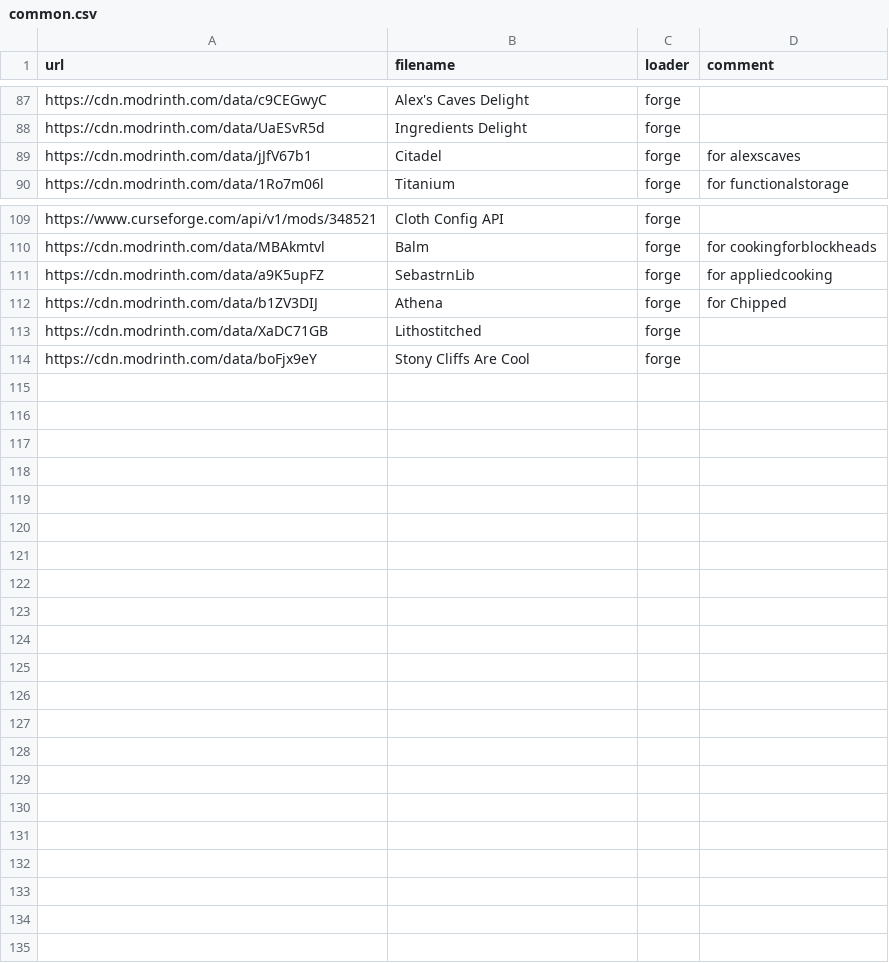
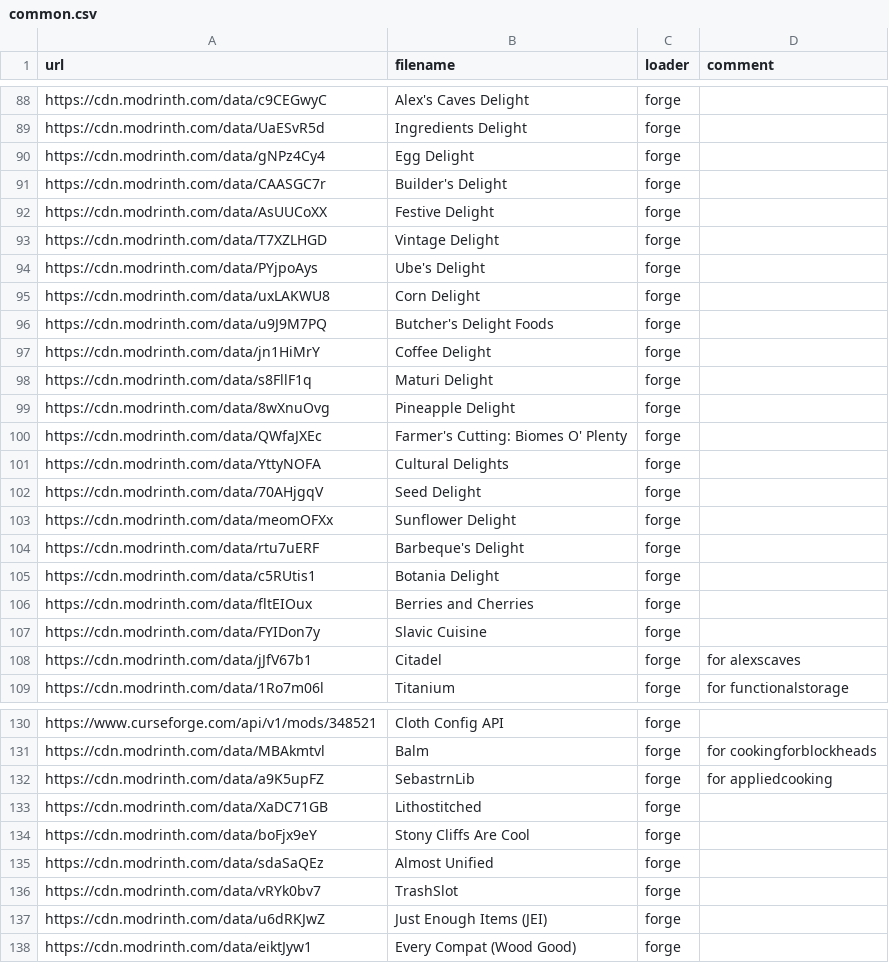
Before and after one commit to Kseen715/kaidame, a CSV file: getters/common.csv, drawn as a sheet; only a part is shown, gaps mark what is left out; the diff covers the shown part only.

Commit message:
Added some mods

```diff
--- a/getters/common.csv
+++ b/getters/common.csv
@@ -88,2 +89,20 @@ url,filename,loader,comment
 "https://cdn.modrinth.com/data/UaESvR5d","Ingredients Delight","forge",""
+"https://cdn.modrinth.com/data/gNPz4Cy4","Egg Delight","forge",""
+"https://cdn.modrinth.com/data/CAASGC7r","Builder's Delight","forge",""
+"https://cdn.modrinth.com/data/AsUUCoXX","Festive Delight","forge",""
+"https://cdn.modrinth.com/data/T7XZLHGD","Vintage Delight","forge",""
+"https://cdn.modrinth.com/data/PYjpoAys","Ube's Delight","forge",""
+"https://cdn.modrinth.com/data/uxLAKWU8","Corn Delight","forge",""
+"https://cdn.modrinth.com/data/u9J9M7PQ","Butcher's Delight Foods","forge",""
+"https://cdn.modrinth.com/data/jn1HiMrY","Coffee Delight","forge",""
+"https://cdn.modrinth.com/data/s8FllF1q","Maturi Delight","forge",""
+"https://cdn.modrinth.com/data/8wXnuOvg","Pineapple Delight","forge",""
+"https://cdn.modrinth.com/data/QWfaJXEc","Farmer's Cutting: Biomes O' Plenty","forge",""
+"https://cdn.modrinth.com/data/YttyNOFA","Cultural Delights","forge",""
+"https://cdn.modrinth.com/data/70AHjgqV","Seed Delight","forge",""
+"https://cdn.modrinth.com/data/meomOFXx","Sunflower Delight","forge",""
+"https://cdn.modrinth.com/data/rtu7uERF","Barbeque's Delight","forge",""
+"https://cdn.modrinth.com/data/c5RUtis1","Botania Delight","forge",""
+"https://cdn.modrinth.com/data/fltEIOux","Berries and Cherries","forge",""
+"https://cdn.modrinth.com/data/FYIDon7y","Slavic Cuisine","forge",""
 "https://cdn.modrinth.com/data/jJfV67b1","Citadel","forge","for alexscaves"
@@ -111,4 +132,7 @@ url,filename,loader,comment
 "https://cdn.modrinth.com/data/a9K5upFZ","SebastrnLib","forge","for appliedcooking"
-"https://cdn.modrinth.com/data/b1ZV3DIJ","Athena","forge","for Chipped"
 "https://cdn.modrinth.com/data/XaDC71GB","Lithostitched","forge",""
 "https://cdn.modrinth.com/data/boFjx9eY","Stony Cliffs Are Cool","forge",""
+"https://cdn.modrinth.com/data/sdaSaQEz","Almost Unified","forge",""
+"https://cdn.modrinth.com/data/vRYk0bv7","TrashSlot","forge",""
+"https://cdn.modrinth.com/data/u6dRKJwZ","Just Enough Items (JEI)","forge",""
+"https://cdn.modrinth.com/data/eiktJyw1","Every Compat (Wood Good)","forge",""
```
Also changed, not shown: 2 added rows elsewhere in this file.
